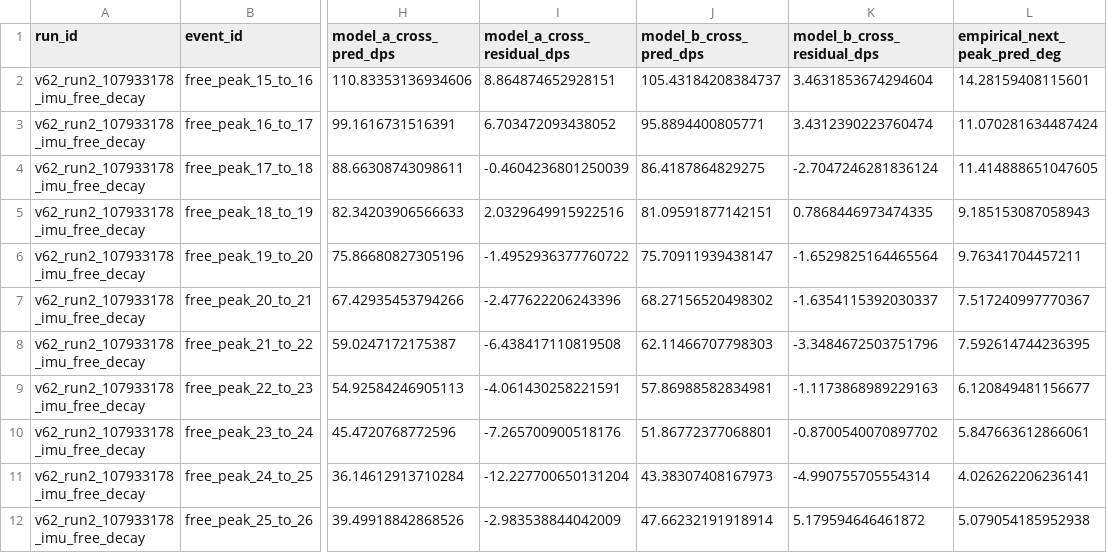
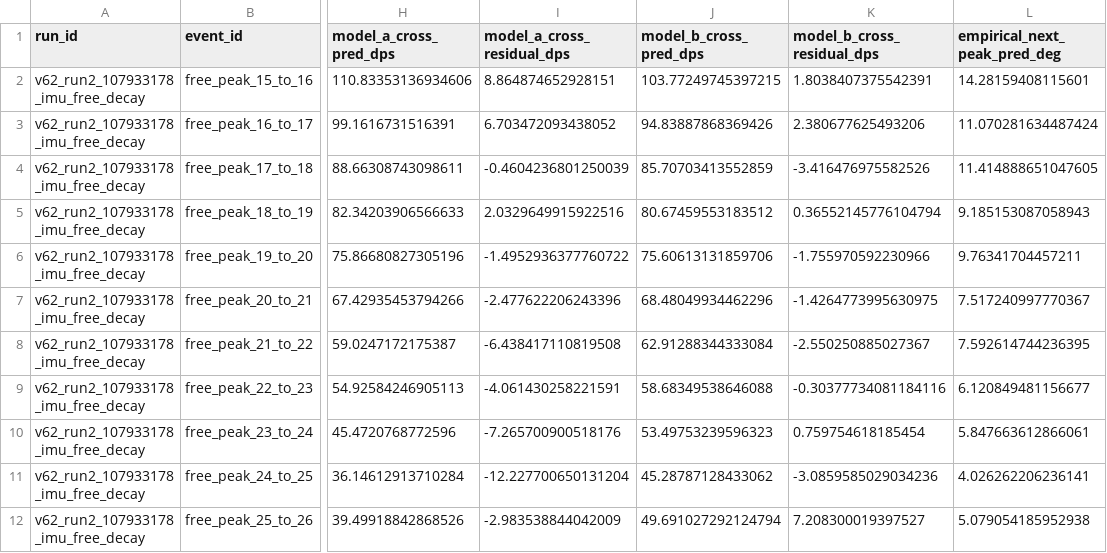
Before and after one commit to temesotejam/semicircle-decay-sim, a CSV file: audit/v62_run2_107933178_imu_free_decay/event_predictions.csv, drawn as a sheet; only a part is shown, gaps mark what is left out; the diff names each change by its address in the sheet, - before the commit and + after, or states it on an @@ line.

```diff
--- a/audit/v62_run2_107933178_imu_free_decay/event_predictions.csv
+++ b/audit/v62_run2_107933178_imu_free_decay/event_predictions.csv
-J2 (model_b_cross_pred_dps): 105.43184208384737
+J2 (model_b_cross_pred_dps): 103.77249745397215
-K2 (model_b_cross_residual_dps): 3.4631853674294604
+K2 (model_b_cross_residual_dps): 1.8038407375542391
-J3 (model_b_cross_pred_dps): 95.8894400805771
+J3 (model_b_cross_pred_dps): 94.83887868369426
-K3 (model_b_cross_residual_dps): 3.4312390223760474
+K3 (model_b_cross_residual_dps): 2.380677625493206
-J4 (model_b_cross_pred_dps): 86.4187864829275
+J4 (model_b_cross_pred_dps): 85.70703413552859
-K4 (model_b_cross_residual_dps): -2.7047246281836124
+K4 (model_b_cross_residual_dps): -3.416476975582526
-J5 (model_b_cross_pred_dps): 81.09591877142151
+J5 (model_b_cross_pred_dps): 80.67459553183512
-K5 (model_b_cross_residual_dps): 0.7868446973474335
+K5 (model_b_cross_residual_dps): 0.36552145776104794
-J6 (model_b_cross_pred_dps): 75.70911939438147
+J6 (model_b_cross_pred_dps): 75.60613131859706
-K6 (model_b_cross_residual_dps): -1.6529825164465564
+K6 (model_b_cross_residual_dps): -1.755970592230966
-J7 (model_b_cross_pred_dps): 68.27156520498302
+J7 (model_b_cross_pred_dps): 68.48049934462296
-K7 (model_b_cross_residual_dps): -1.6354115392030337
+K7 (model_b_cross_residual_dps): -1.4264773995630975
-J8 (model_b_cross_pred_dps): 62.11466707798303
+J8 (model_b_cross_pred_dps): 62.91288344333084
-K8 (model_b_cross_residual_dps): -3.3484672503751796
+K8 (model_b_cross_residual_dps): -2.550250885027367
-J9 (model_b_cross_pred_dps): 57.86988582834981
+J9 (model_b_cross_pred_dps): 58.68349538646088
-K9 (model_b_cross_residual_dps): -1.1173868989229163
+K9 (model_b_cross_residual_dps): -0.30377734081184116
-J10 (model_b_cross_pred_dps): 51.86772377068801
+J10 (model_b_cross_pred_dps): 53.49753239596323
-K10 (model_b_cross_residual_dps): -0.8700540070897702
+K10 (model_b_cross_residual_dps): 0.759754618185454
-J11 (model_b_cross_pred_dps): 43.38307408167973
+J11 (model_b_cross_pred_dps): 45.28787128433062
-K11 (model_b_cross_residual_dps): -4.990755705554314
+K11 (model_b_cross_residual_dps): -3.0859585029034236
-J12 (model_b_cross_pred_dps): 47.66232191918914
+J12 (model_b_cross_pred_dps): 49.691027292124794
-K12 (model_b_cross_residual_dps): 5.179594646461872
+K12 (model_b_cross_residual_dps): 7.208300019397527
```
Also changed, not shown: audit/v61_run1_102479546_imu_free_decay/event_predictions.csv, audit/v61_run2_156491989_imu_free_decay/event_predictions.csv, 19 other files.
